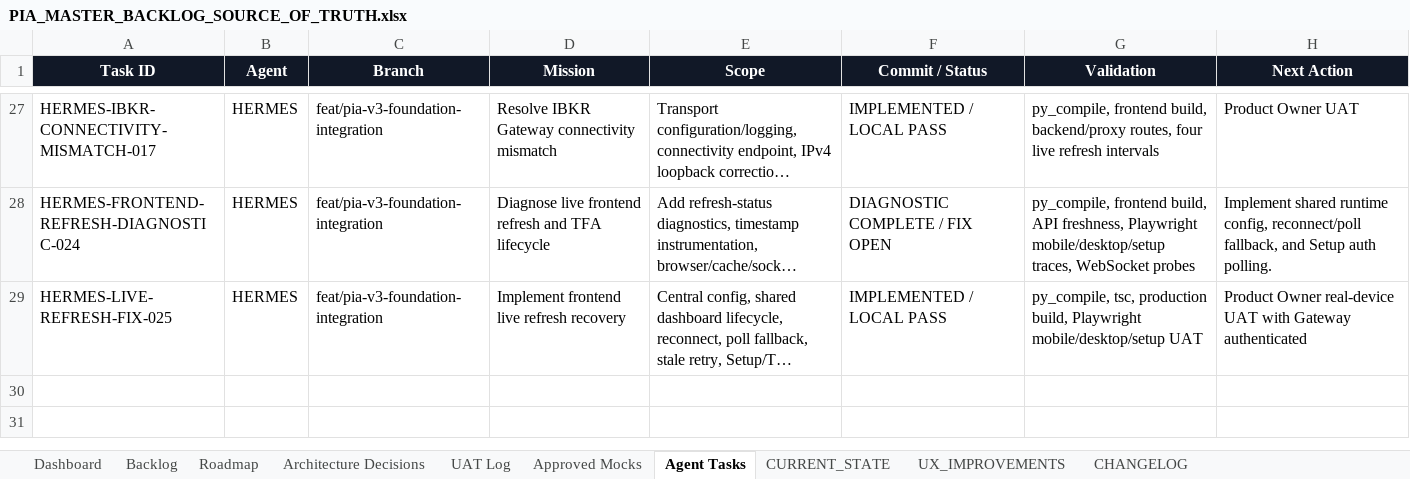
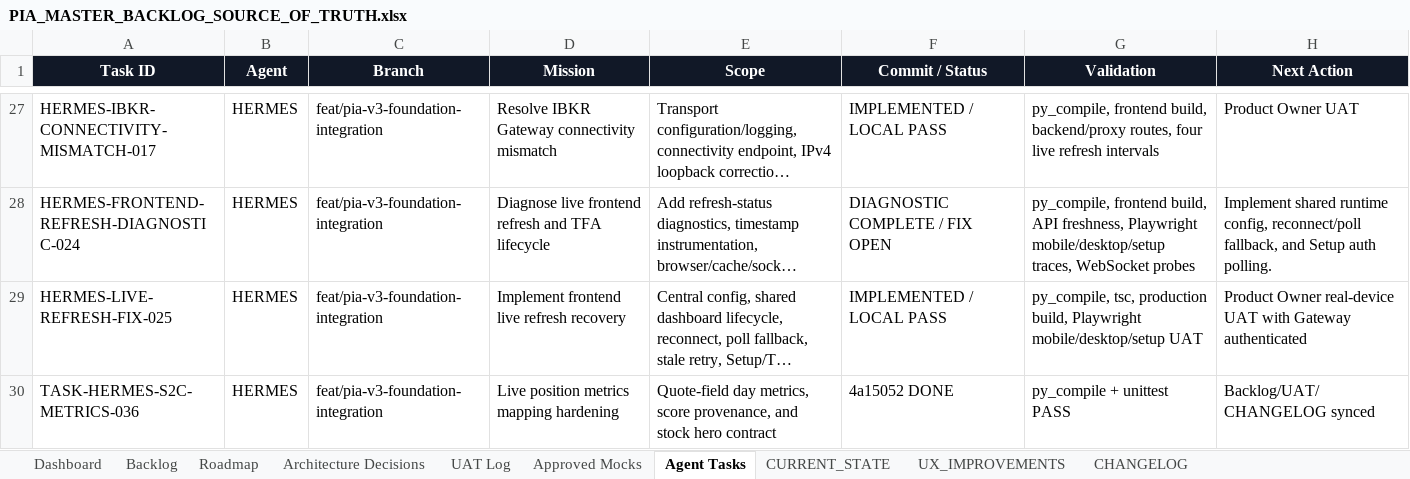
Before and after one commit to parmpr-ai/personal-investment-agent, an Excel workbook: docs/PIA_MASTER_BACKLOG_SOURCE_OF_TRUTH.xlsx, sheet Agent Tasks, drawn as a sheet; only a part is shown, gaps mark what is left out; long unchanged cells end in …; values as stored, in another font and other column widths than the file's, no borders; table styles not drawn; the diff names each change by its address in the sheet, - before the commit and + after, or states it on an @@ line.

Commit message:
docs: sync workbook for live metrics mapping

```diff
--- a/docs/PIA_MASTER_BACKLOG_SOURCE_OF_TRUTH.xlsx (sheet Agent Tasks)
+++ b/docs/PIA_MASTER_BACKLOG_SOURCE_OF_TRUTH.xlsx (sheet Agent Tasks)
+row 30: TASK-HERMES-S2C-METRICS-036 | HERMES | feat/pia-v3-foundation-integration | Live position metrics mapping hardening | Quote-field day metrics, score provenance, and stock hero contract | 4a15052 DONE | py_compile + unittest PASS | Backlog/UAT/CHANGELOG synced
```
Also changed, not shown: sheet Backlog, sheet UAT Log, sheet CHANGELOG, sheet CURRENT_STATE.
